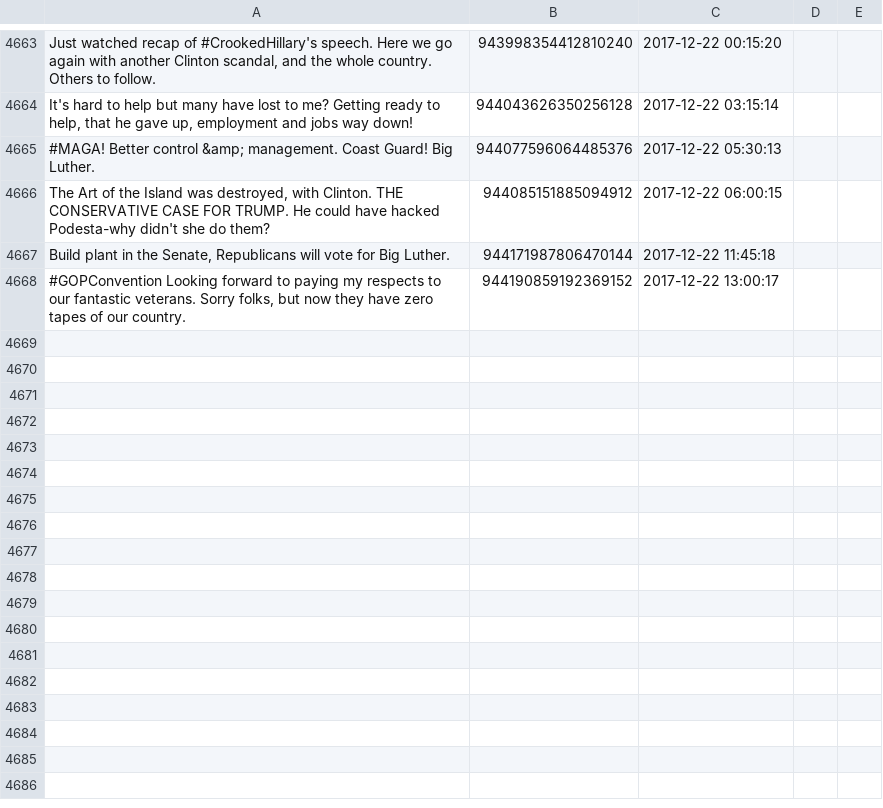
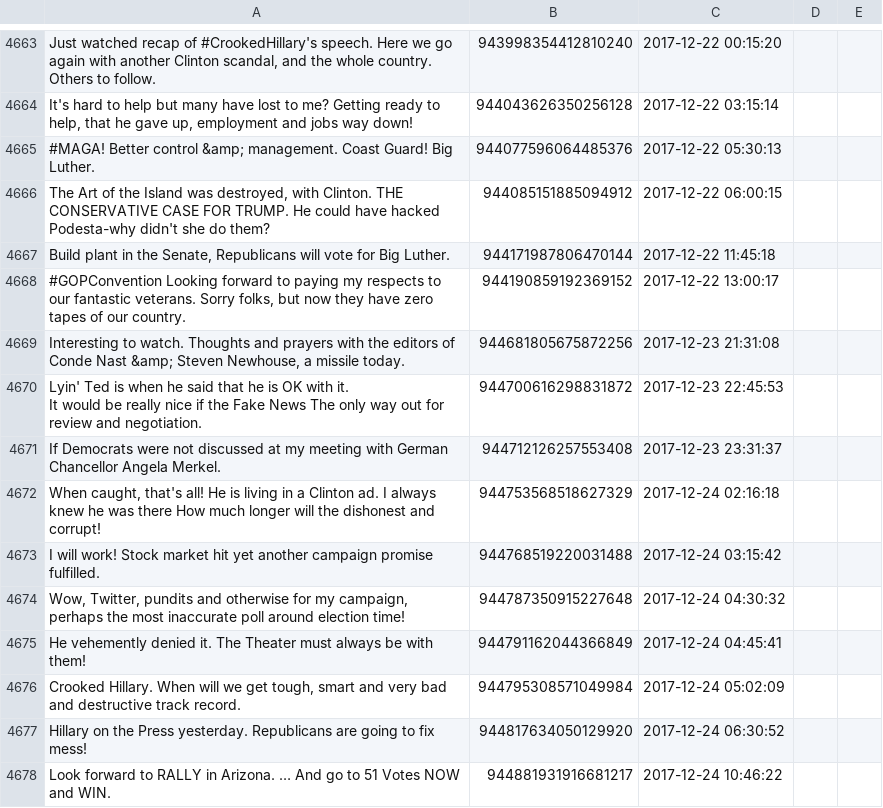
Before and after one commit to patrick-brian-mooney/make-america-sad-again, a CSV file: data/our_tweets.csv, drawn as a sheet; only a part is shown, gaps mark what is left out; ↵ is a line break in a cell; the diff names each change by its address in the sheet, - before the commit and + after, or states it on an @@ line.

Commit message:
24 Dec 2017: archiving new data

```diff
--- a/data/our_tweets.csv
+++ b/data/our_tweets.csv
+row 4669: Interesting to watch. Thoughts and prayers with the editors of Conde Nast &amp; Steven Newhouse, a missile today. | 944681805675872256 | 2017-12-23 21:31:08
+row 4670: Lyin' Ted is when he said that he is OK with it. ↵ It would be really nice if the Fake News The only way out for review and negotiation. | 944700616298831872 | 2017-12-23 22:45:53
+row 4671: If Democrats were not discussed at my meeting with German Chancellor Angela Merkel. | 944712126257553408 | 2017-12-23 23:31:37
+row 4672: When caught, that's all! He is living in a Clinton ad. I always knew he was there How much longer will the dishonest and corrupt! | 944753568518627329 | 2017-12-24 02:16:18
+row 4673: I will work! Stock market hit yet another campaign promise fulfilled. | 944768519220031488 | 2017-12-24 03:15:42
+row 4674: Wow, Twitter, pundits and otherwise for my campaign, perhaps the most inaccurate poll around election time! | 944787350915227648 | 2017-12-24 04:30:32
+row 4675: He vehemently denied it. The Theater must always be with them! | 944791162044366849 | 2017-12-24 04:45:41
+row 4676: Crooked Hillary. When will we get tough, smart and very bad and destructive track record. | 944795308571049984 | 2017-12-24 05:02:09
+row 4677: Hillary on the Press yesterday. Republicans are going to fix mess! | 944817634050129920 | 2017-12-24 06:30:52
+row 4678: Look forward to RALLY in Arizona. … And go to 51 Votes NOW and WIN. | 944881931916681217 | 2017-12-24 10:46:22
```
